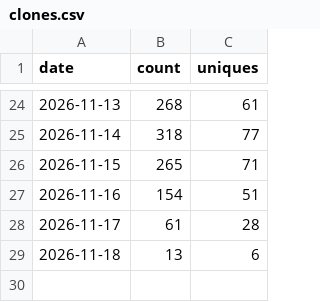
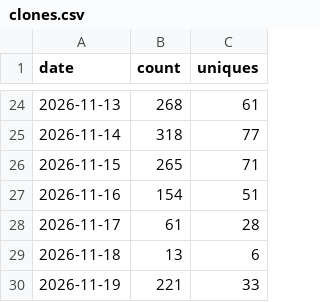
Before and after one commit to g4dpz/AmsatDroidFree, a CSV file: docs/traffic/clones.csv, drawn as a sheet; only a part is shown, gaps mark what is left out; the diff names each change by its address in the sheet, - before the commit and + after, or states it on an @@ line.

```diff
--- a/docs/traffic/clones.csv
+++ b/docs/traffic/clones.csv
+row 30: 2026-11-19 | 221 | 33
```
Also changed, not shown: docs/traffic/popular_paths.csv, docs/traffic/referrers.csv, 1 other file.
